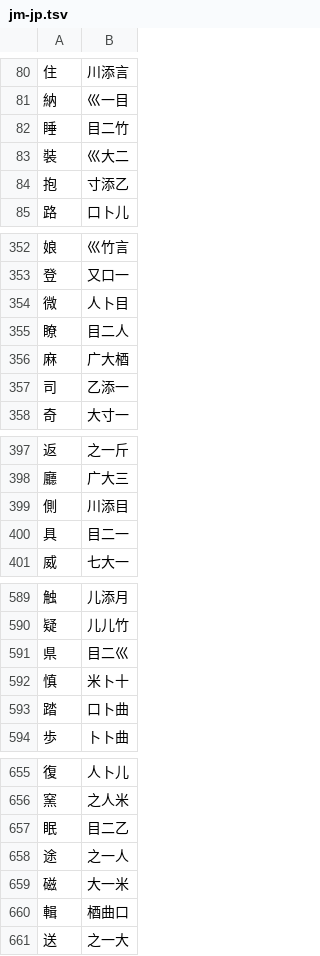
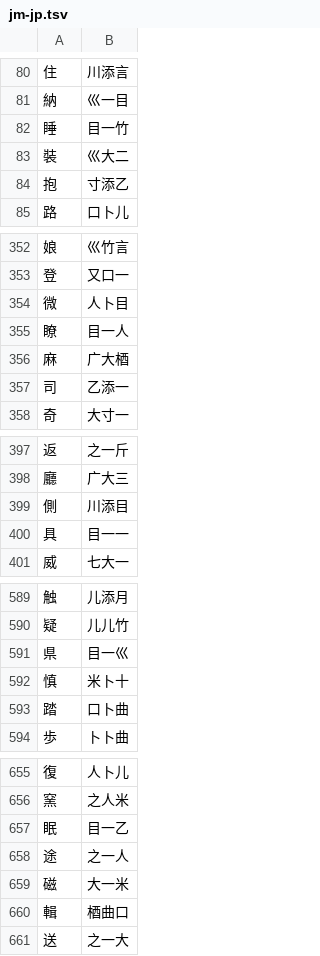
Before and after one commit to chenlin014/jiezi, a TSV file: monokey/jm-jp.tsv, drawn as a sheet; only a part is shown, gaps mark what is left out; the diff covers the shown part only.

```diff
--- a/monokey/jm-jp.tsv
+++ b/monokey/jm-jp.tsv
@@ -81,3 +81,3 @@
 納	巛一目
-睡	目二竹
+睡	目一竹
 裝	巛大二
@@ -354,3 +354,3 @@
 微	人卜目
-瞭	目二人
+瞭	目一人
 麻	广大梄
@@ -399,3 +399,3 @@
 側	川添目
-具	目二一
+具	目一一
 威	七大一
@@ -590,3 +590,3 @@
 疑	儿儿竹
-県	目二巛
+県	目一巛
 慎	米卜十
@@ -656,3 +656,3 @@
 窯	之人米
-眠	目二乙
+眠	目一乙
 途	之一人
```
Also changed, not shown: 5 edited cells elsewhere in this file, monokey/dict.tsv, monokey/jm-jt.tsv, 2 other files.
